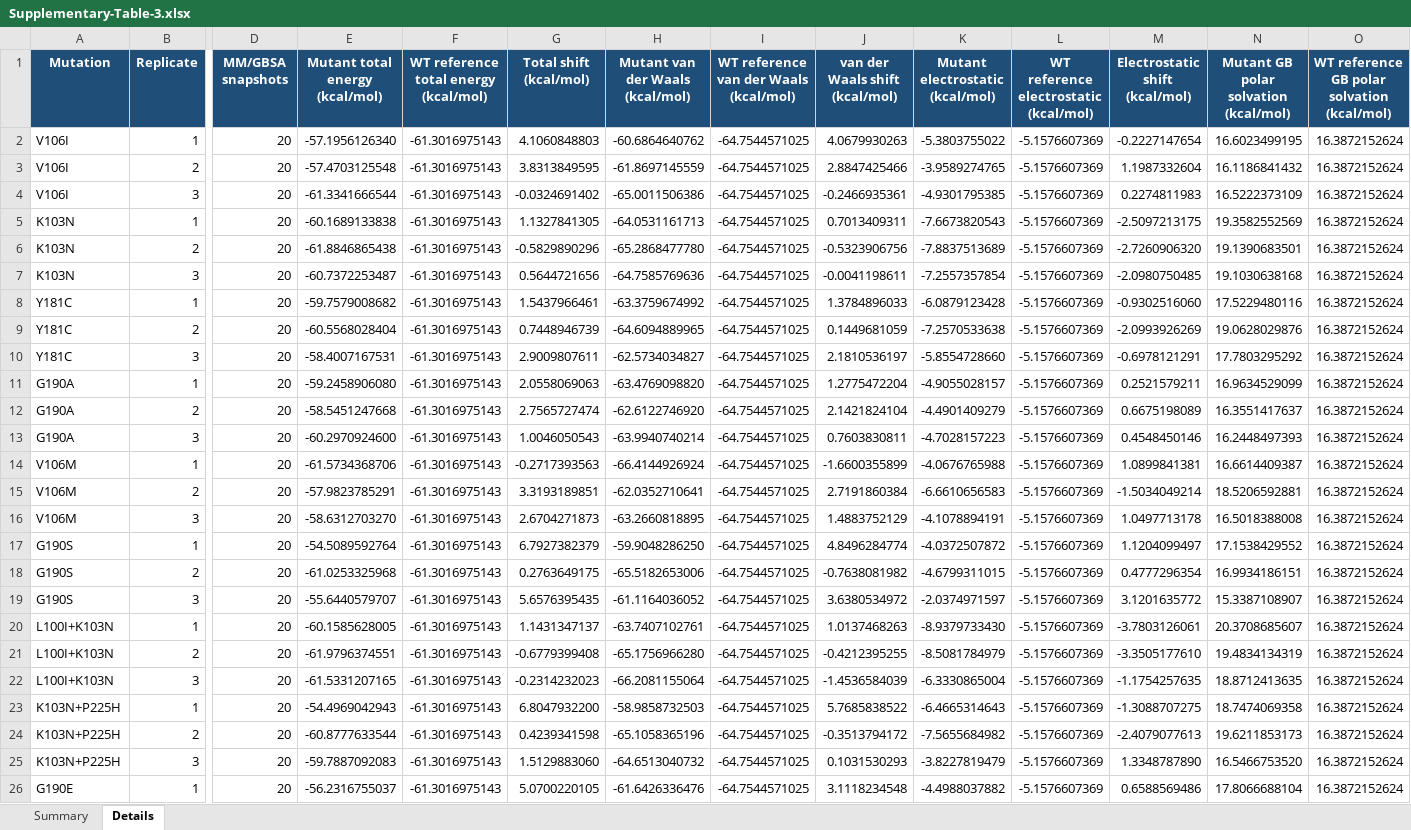
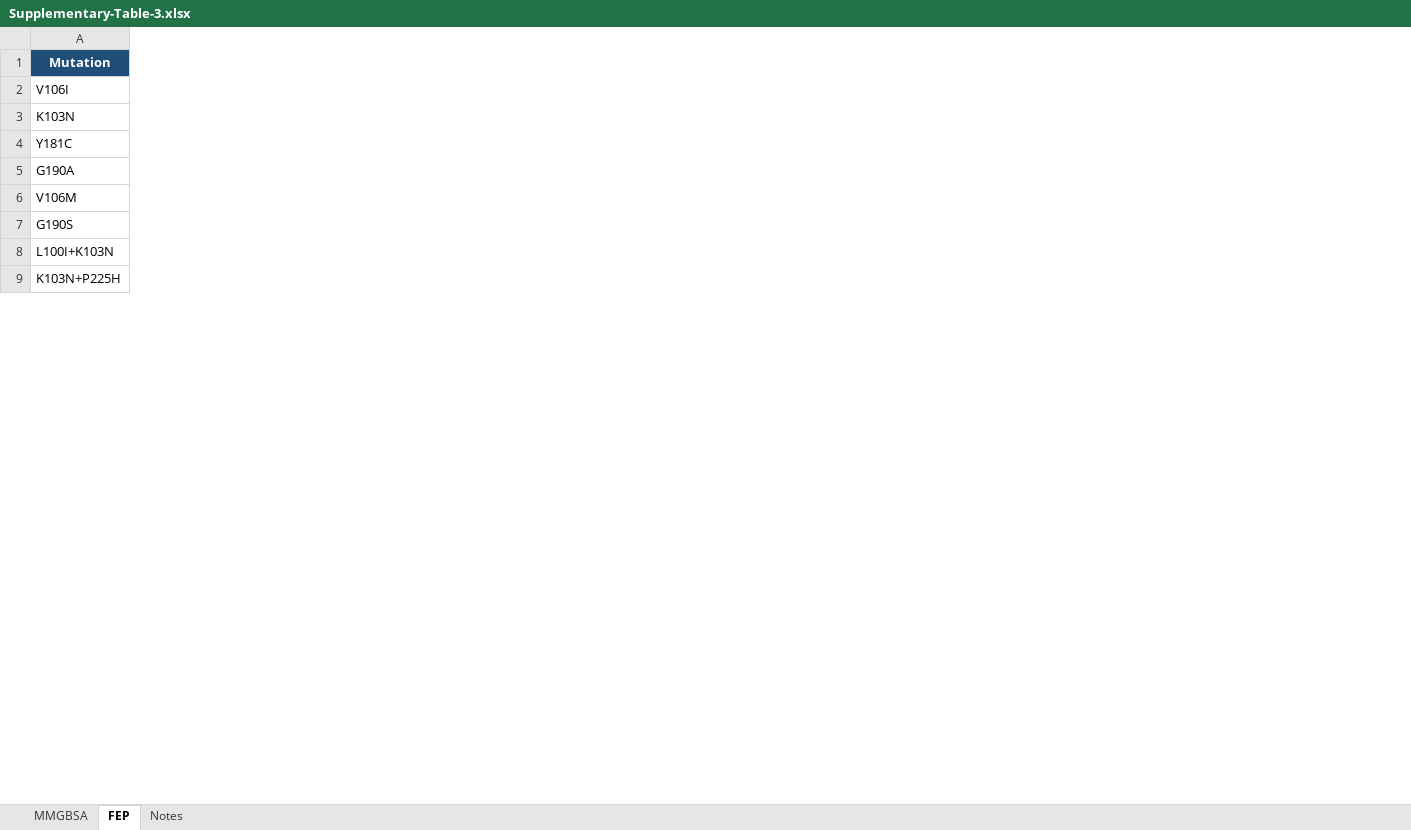
Before and after one commit to rohitium/nnrti-mechanisms, an Excel workbook: manuscript/Supplementary-Table-3.xlsx, sheet FEP, drawn as a sheet; only a part is shown, gaps mark what is left out; values as stored, in another font and other column widths than the file's, no borders; removed rows and columns are numbered as before the commit, all else as after; rows hold the shown columns only; the diff covers the shown part only; the diff names each change by its address in the sheet, - before the commit and + after, or states it on an @@ line.

```diff
--- a/manuscript/Supplementary-Table-3.xlsx (sheet FEP)
+++ b/manuscript/Supplementary-Table-3.xlsx (sheet FEP)
-sheet tab: Summary
+sheet tab: MMGBSA
-sheet tab: Details
+sheet tab: FEP
+sheet tab: Notes
-column B (Replicate), row 2: 1; rows 7-8: 3 | 1; rows 13-14: 3 | 1; rows 19-20: 3 | 1; row 23: 1
-column D (MM/GBSA snapshots), row 2: 20; rows 7-8: 20 | 20; rows 13-14: 20 | 20; rows 19-20: 20 | 20; row 23: 20
-column E (Mutant total energy (kcal/mol)), row 2: -57.1956126340; rows 7-8: -60.7372253487 | -59.7579008682; rows 13-14: -60.2970924600 | -61.5734368706; rows 19-20: -55.6440579707 | -60.1585628005; row 23: -54.4969042943
-column F, rows 1-2: WT reference total energy (kcal/mol) | -61.3016975143; rows 7-8: -61.3016975143 | -61.3016975143; rows 13-14: -61.3016975143 | -61.3016975143; rows 19-20: -61.3016975143 | -61.3016975143; row 23: -61.3016975143
-column G (Total shift (kcal/mol)), row 2: 4.1060848803; rows 7-8: 0.5644721656 | 1.5437966461; rows 13-14: 1.0046050543 | -0.2717393563; rows 19-20: 5.6576395435 | 1.1431347137; row 23: 6.8047932200
-column H (Mutant van der Waals (kcal/mol)), row 2: -60.6864640762; rows 7-8: -64.7585769636 | -63.3759674992; rows 13-14: -63.9940740214 | -66.4144926924; rows 19-20: -61.1164036052 | -63.7407102761; row 23: -58.9858732503
-column I, rows 1-2: WT reference van der Waals (kcal/mol) | -64.7544571025; rows 7-8: -64.7544571025 | -64.7544571025; rows 13-14: -64.7544571025 | -64.7544571025; rows 19-20: -64.7544571025 | -64.7544571025; row 23: -64.7544571025
-column J (van der Waals shift (kcal/mol)), row 2: 4.0679930263; rows 7-8: -0.0041198611 | 1.3784896033; rows 13-14: 0.7603830811 | -1.6600355899; rows 19-20: 3.6380534972 | 1.0137468263; row 23: 5.7685838522
-column K (Mutant electrostatic (kcal/mol)), row 2: -5.3803755022; rows 7-8: -7.2557357854 | -6.0879123428; rows 13-14: -4.7028157223 | -4.0676765988; rows 19-20: -2.0374971597 | -8.9379733430; row 23: -6.4665314643
-column L, rows 1-2: WT reference electrostatic (kcal/mol) | -5.1576607369; rows 7-8: -5.1576607369 | -5.1576607369; rows 13-14: -5.1576607369 | -5.1576607369; rows 19-20: -5.1576607369 | -5.1576607369; row 23: -5.1576607369
-column M (Electrostatic shift (kcal/mol)), row 2: -0.2227147654; rows 7-8: -2.0980750485 | -0.9302516060; rows 13-14: 0.4548450146 | 1.0899841381; rows 19-20: 3.1201635772 | -3.7803126061; row 23: -1.3088707275
-column N, rows 1-2: Mutant GB polar solvation (kcal/mol) | 16.6023499195; rows 7-8: 19.1030638168 | 17.5229480116; rows 13-14: 16.2448497393 | 16.6614409387; rows 19-20: 15.3387108907 | 20.3708685607; row 23: 18.7474069358
-column O, rows 1-2: WT reference GB polar solvation (kcal/mol) | 16.3872152624; rows 7-8: 16.3872152624 | 16.3872152624; rows 13-14: 16.3872152624 | 16.3872152624; rows 19-20: 16.3872152624 | 16.3872152624; row 23: 16.3872152624
-row 3: V106I | 2 | 20 | -57.4703125548 | -61.3016975143 | 3.8313849595 | -61.8697145559 | -64.7544571025 | 2.8847425466 | -3.9589274765 | -5.1576607369 | 1.1987332604 | 16.1186841432 | 16.3872152624
-row 4: V106I | 3 | 20 | -61.3341666544 | -61.3016975143 | -0.0324691402 | -65.0011506386 | -64.7544571025 | -0.2466935361 | -4.9301795385 | -5.1576607369 | 0.2274811983 | 16.5222373109 | 16.3872152624
-row 5: K103N | 1 | 20 | -60.1689133838 | -61.3016975143 | 1.1327841305 | -64.0531161713 | -64.7544571025 | 0.7013409311 | -7.6673820543 | -5.1576607369 | -2.5097213175 | 19.3582552569 | 16.3872152624
-row 6: K103N | 2 | 20 | -61.8846865438 | -61.3016975143 | -0.5829890296 | -65.2868477780 | -64.7544571025 | -0.5323906756 | -7.8837513689 | -5.1576607369 | -2.7260906320 | 19.1390683501 | 16.3872152624
-row 9: Y181C | 2 | 20 | -60.5568028404 | -61.3016975143 | 0.7448946739 | -64.6094889965 | -64.7544571025 | 0.1449681059 | -7.2570533638 | -5.1576607369 | -2.0993926269 | 19.0628029876 | 16.3872152624
-row 10: Y181C | 3 | 20 | -58.4007167531 | -61.3016975143 | 2.9009807611 | -62.5734034827 | -64.7544571025 | 2.1810536197 | -5.8554728660 | -5.1576607369 | -0.6978121291 | 17.7803295292 | 16.3872152624
-row 11: G190A | 1 | 20 | -59.2458906080 | -61.3016975143 | 2.0558069063 | -63.4769098820 | -64.7544571025 | 1.2775472204 | -4.9055028157 | -5.1576607369 | 0.2521579211 | 16.9634529099 | 16.3872152624
-row 12: G190A | 2 | 20 | -58.5451247668 | -61.3016975143 | 2.7565727474 | -62.6122746920 | -64.7544571025 | 2.1421824104 | -4.4901409279 | -5.1576607369 | 0.6675198089 | 16.3551417637 | 16.3872152624
-row 15: V106M | 2 | 20 | -57.9823785291 | -61.3016975143 | 3.3193189851 | -62.0352710641 | -64.7544571025 | 2.7191860384 | -6.6610656583 | -5.1576607369 | -1.5034049214 | 18.5206592881 | 16.3872152624
-row 16: V106M | 3 | 20 | -58.6312703270 | -61.3016975143 | 2.6704271873 | -63.2660818895 | -64.7544571025 | 1.4883752129 | -4.1078894191 | -5.1576607369 | 1.0497713178 | 16.5018388008 | 16.3872152624
-row 17: G190S | 1 | 20 | -54.5089592764 | -61.3016975143 | 6.7927382379 | -59.9048286250 | -64.7544571025 | 4.8496284774 | -4.0372507872 | -5.1576607369 | 1.1204099497 | 17.1538429552 | 16.3872152624
-row 18: G190S | 2 | 20 | -61.0253325968 | -61.3016975143 | 0.2763649175 | -65.5182653006 | -64.7544571025 | -0.7638081982 | -4.6799311015 | -5.1576607369 | 0.4777296354 | 16.9934186151 | 16.3872152624
-row 21: L100I+K103N | 2 | 20 | -61.9796374551 | -61.3016975143 | -0.6779399408 | -65.1756966280 | -64.7544571025 | -0.4212395255 | -8.5081784979 | -5.1576607369 | -3.3505177610 | 19.4834134319 | 16.3872152624
-row 22: L100I+K103N | 3 | 20 | -61.5331207165 | -61.3016975143 | -0.2314232023 | -66.2081155064 | -64.7544571025 | -1.4536584039 | -6.3330865004 | -5.1576607369 | -1.1754257635 | 18.8712413635 | 16.3872152624
-row 24: K103N+P225H | 2 | 20 | -60.8777633544 | -61.3016975143 | 0.4239341598 | -65.1058365196 | -64.7544571025 | -0.3513794172 | -7.5655684982 | -5.1576607369 | -2.4079077613 | 19.6211853173 | 16.3872152624
-row 25: K103N+P225H | 3 | 20 | -59.7887092083 | -61.3016975143 | 1.5129883060 | -64.6513040732 | -64.7544571025 | 0.1031530293 | -3.8227819479 | -5.1576607369 | 1.3348787890 | 16.5466753520 | 16.3872152624
-row 26: G190E | 1 | 20 | -56.2316755037 | -61.3016975143 | 5.0700220105 | -61.6426336476 | -64.7544571025 | 3.1118234548 | -4.4988037882 | -5.1576607369 | 0.6588569486 | 17.8066688104 | 16.3872152624
```
Also changed, not shown: 1 added row, 20 removed rows, 2 added columns, 4 removed columns and 8 edited cells elsewhere in this sheet, sheet MMGBSA, 36 other files.
